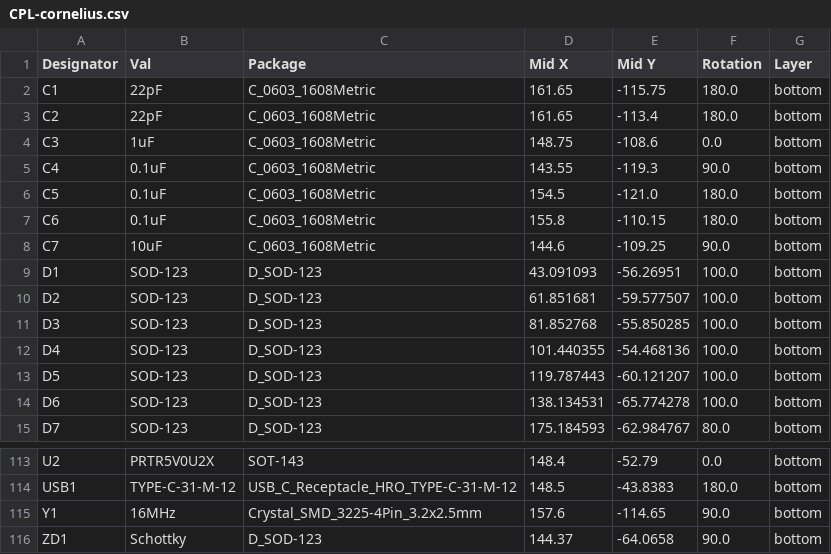
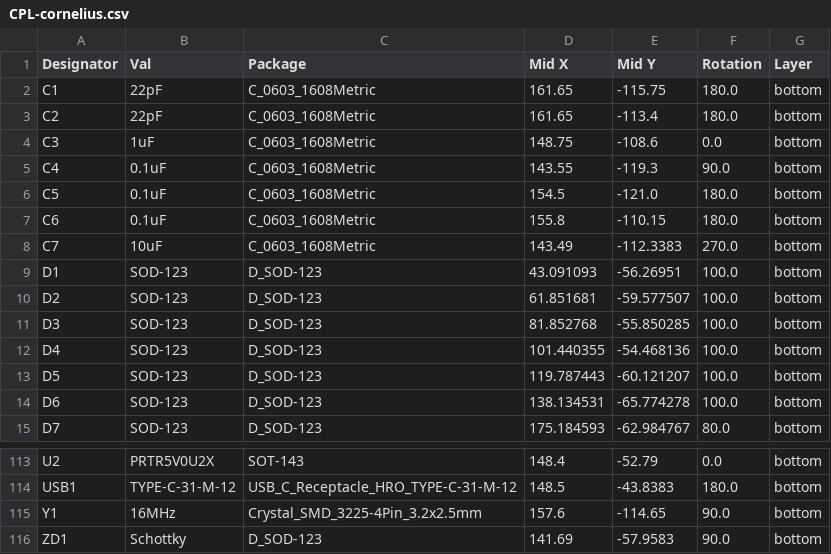
Before and after one commit to foostan/corneliuskbd, a CSV file: pcb/hotswap/jlcpcb/production_files/CPL-cornelius.csv, drawn as a sheet; only a part is shown, gaps mark what is left out.

```diff
--- a/pcb/hotswap/jlcpcb/production_files/CPL-cornelius.csv
+++ b/pcb/hotswap/jlcpcb/production_files/CPL-cornelius.csv
@@ -7,3 +7,3 @@ C5,0.1uF,C_0603_1608Metric,154.5,-121.0,180.0,bottom
 C6,0.1uF,C_0603_1608Metric,155.8,-110.15,180.0,bottom
-C7,10uF,C_0603_1608Metric,144.6,-109.25,90.0,bottom
+C7,10uF,C_0603_1608Metric,143.49,-112.3383,270.0,bottom
 D1,SOD-123,D_SOD-123,43.091093,-56.26951,100.0,bottom
@@ -115,2 +115,2 @@ USB1,TYPE-C-31-M-12,USB_C_Receptacle_HRO_TYPE-C-31-M-12,148.5,-43.8383,180.0,bot
 Y1,16MHz,Crystal_SMD_3225-4Pin_3.2x2.5mm,157.6,-114.65,90.0,bottom
-ZD1,Schottky,D_SOD-123,144.37,-64.0658,90.0,bottom
+ZD1,Schottky,D_SOD-123,141.69,-57.9583,90.0,bottom
```
Also changed, not shown: pcb/solder/jlcpcb/production_files/BOM-cornelius.csv, pcb/solder/jlcpcb/production_files/CPL-cornelius.csv, 8 other files.
